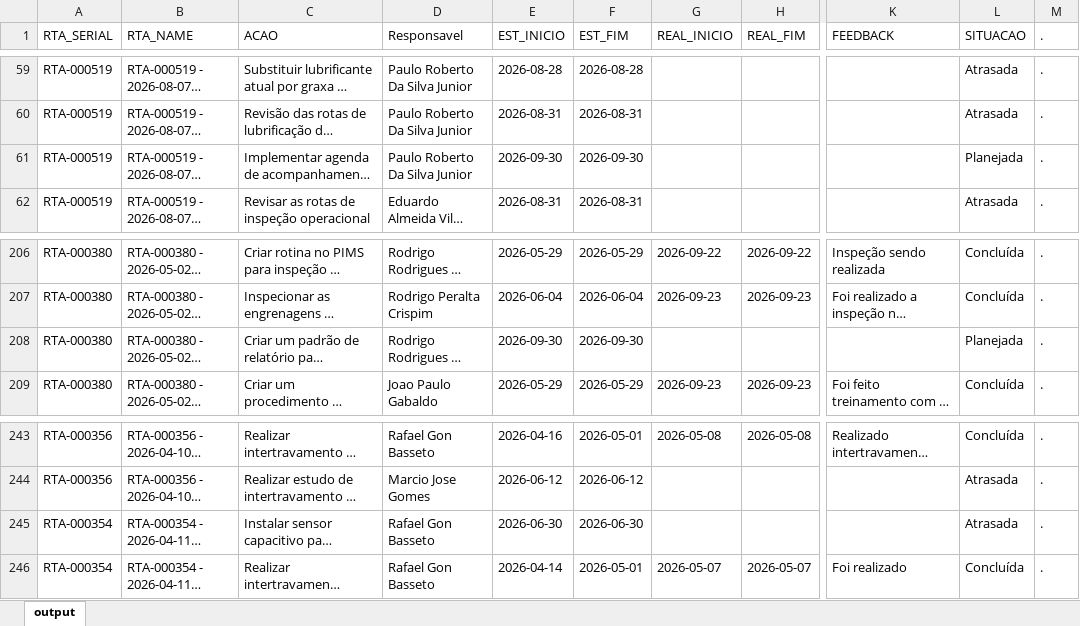
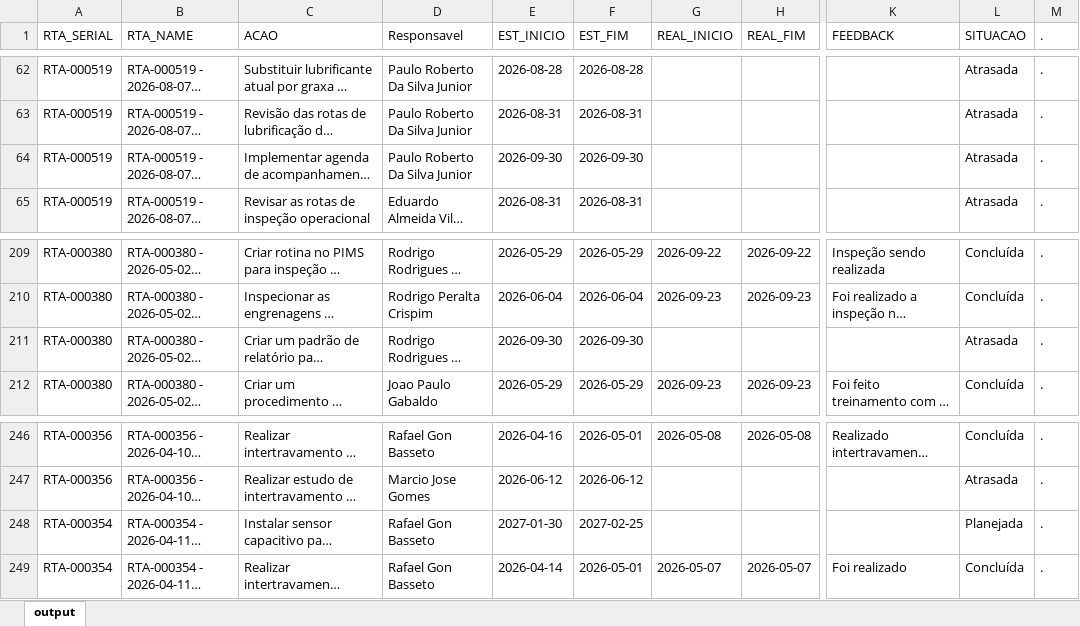
Before and after one commit to raulgribeiro/RTA-Dashboard, an Excel workbook: downloads/RTA_Dados.xlsx, sheet output, drawn as a sheet; only a part is shown, gaps mark what is left out; long unchanged cells end in …; values as stored, in another font and other column widths than the file's, no borders; addresses are those after the commit; the diff covers the shown part only; the diff names each change by its address in the sheet, - before the commit and + after, or states it on an @@ line.

```diff
--- a/downloads/RTA_Dados.xlsx (sheet output)
+++ b/downloads/RTA_Dados.xlsx (sheet output)
-L64 (SITUACAO): Planejada
+L64 (SITUACAO): Atrasada
-L211 (SITUACAO): Planejada
+L211 (SITUACAO): Atrasada
-E248 (EST_INICIO): 2026-06-30
+E248 (EST_INICIO): 2027-01-30
-F248 (EST_FIM): 2026-06-30
+F248 (EST_FIM): 2027-02-25
-L248 (SITUACAO): Atrasada
+L248 (SITUACAO): Planejada
```
Also changed, not shown: 3 added rows and 67 edited cells elsewhere in this sheet, downloads/RTA_Unidade.xlsx, 2 other files.
